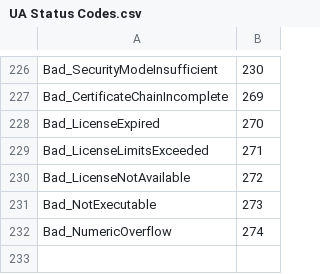
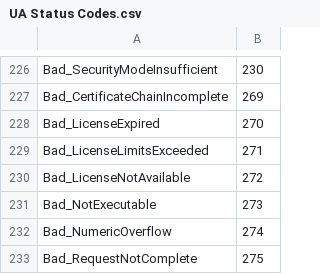
Before and after one commit to OPCFoundation/UA-ModelCompiler, a CSV file: ModelCompiler/Design/UA Status Codes.csv, drawn as a sheet; only a part is shown, gaps mark what is left out; the diff names each change by its address in the sheet, - before the commit and + after, or states it on an @@ line.

```diff
--- a/ModelCompiler/Design/UA Status Codes.csv
+++ b/ModelCompiler/Design/UA Status Codes.csv
+row 233: Bad_RequestNotComplete | 275
```
Also changed, not shown: ModelCompiler/Design/OpcUaGdsModel.csv, ModelCompiler/Design/StandardTypes.csv, 6 other files.
